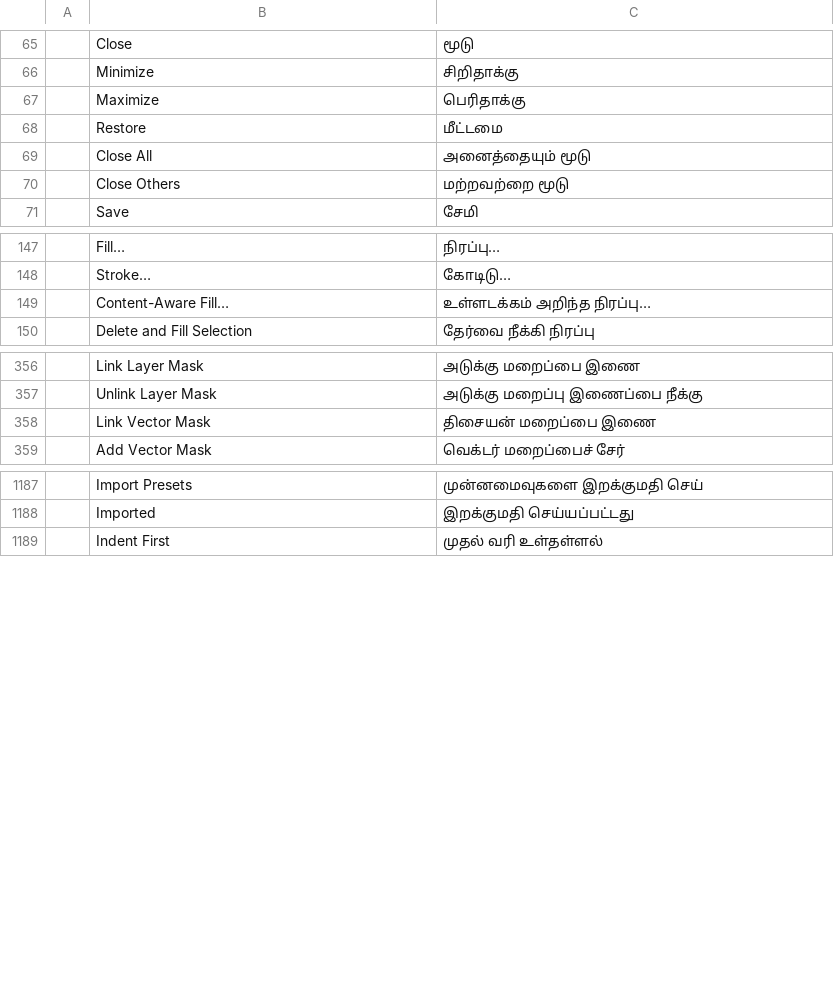
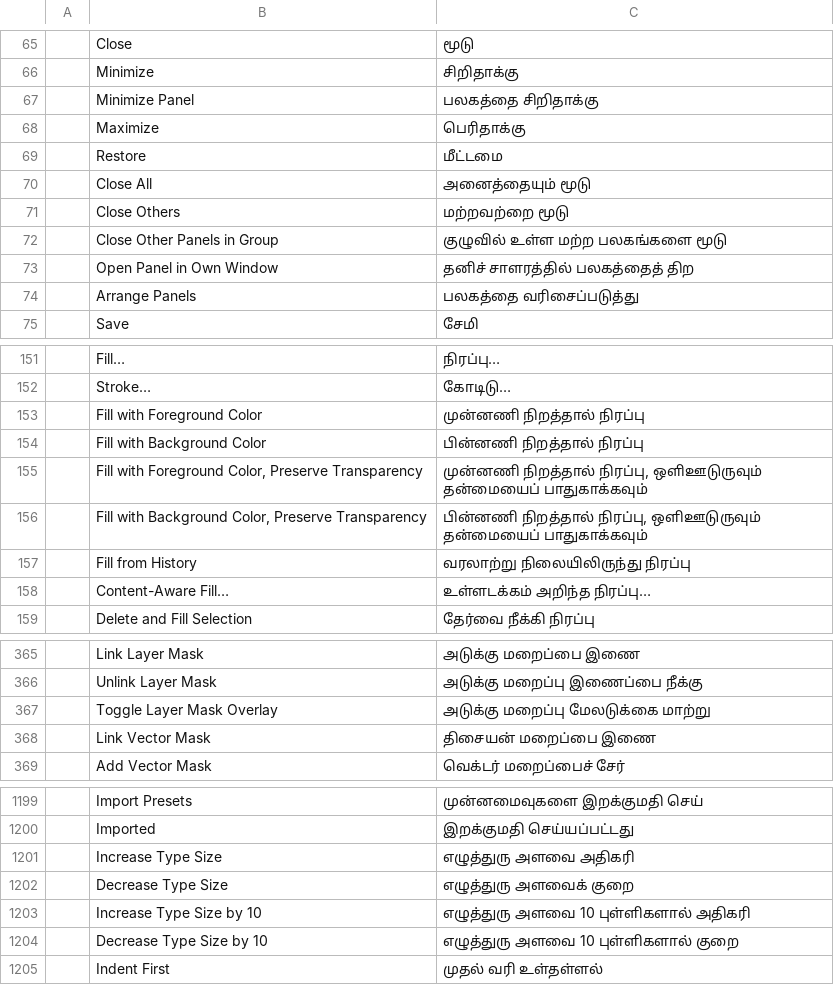
Before and after one commit to newsbaba24x7/craft-i18n, a TSV file: locales/ta/photocraft.tsv, drawn as a sheet; only a part is shown, gaps mark what is left out; the diff covers the shown part only.

```diff
--- a/locales/ta/photocraft.tsv
+++ b/locales/ta/photocraft.tsv
@@ -66,2 +66,3 @@
 	Minimize	சிறிதாக்கு
+	Minimize Panel	பலகத்தை சிறிதாக்கு
 	Maximize	பெரிதாக்கு
@@ -70,2 +71,5 @@
 	Close Others	மற்றவற்றை மூடு
+	Close Other Panels in Group	குழுவில் உள்ள மற்ற பலகங்களை மூடு
+	Open Panel in Own Window	தனிச் சாளரத்தில் பலகத்தைத் திற
+	Arrange Panels	பலகத்தை வரிசைப்படுத்து
 	Save	சேமி
@@ -148,2 +152,7 @@
 	Stroke…	கோடிடு…
+	Fill with Foreground Color	முன்னணி நிறத்தால் நிரப்பு
+	Fill with Background Color	பின்னணி நிறத்தால் நிரப்பு
+	Fill with Foreground Color, Preserve Transparency	முன்னணி நிறத்தால் நிரப்பு, ஒளிஊடுருவும் தன்மையைப் பாதுகாக்கவும்
+	Fill with Background Color, Preserve Transparency	பின்னணி நிறத்தால் நிரப்பு, ஒளிஊடுருவும் தன்மையைப் பாதுகாக்கவும்
+	Fill from History	வரலாற்று நிலையிலிருந்து நிரப்பு
 	Content-Aware Fill…	உள்ளடக்கம் அறிந்த நிரப்பு…
@@ -357,2 +366,3 @@
 	Unlink Layer Mask	அடுக்கு மறைப்பு இணைப்பை நீக்கு
+	Toggle Layer Mask Overlay	அடுக்கு மறைப்பு மேலடுக்கை மாற்று
 	Link Vector Mask	திசையன் மறைப்பை இணை
@@ -1188,2 +1200,6 @@
 	Imported	இறக்குமதி செய்யப்பட்டது
+	Increase Type Size	எழுத்துரு அளவை அதிகரி
+	Decrease Type Size	எழுத்துரு அளவைக் குறை
+	Increase Type Size by 10	எழுத்துரு அளவை 10 புள்ளிகளால் அதிகரி
+	Decrease Type Size by 10	எழுத்துரு அளவை 10 புள்ளிகளால் குறை
 	Indent First	முதல் வரி உள்தள்ளல்
```
Also changed, not shown: 28 added rows and 10 edited cells elsewhere in this file.
